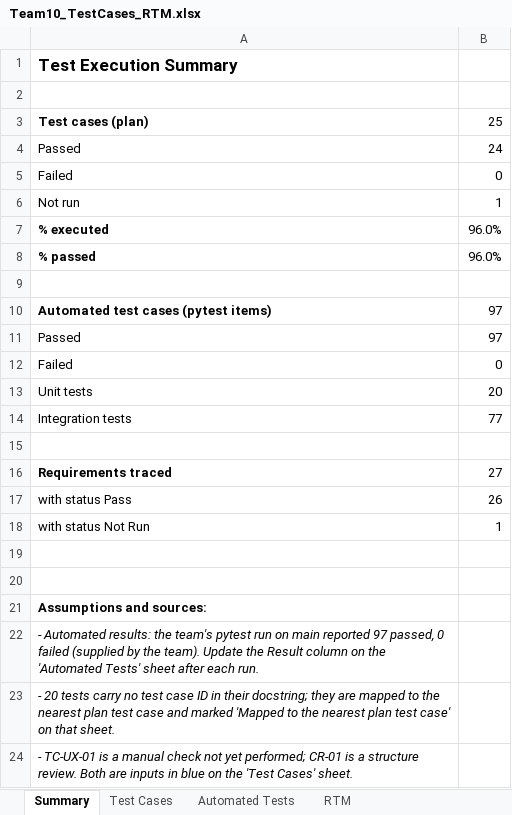
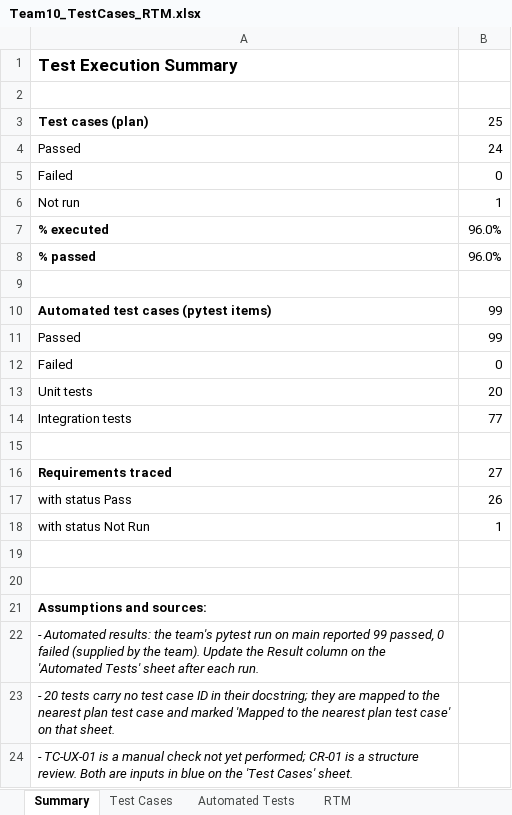
Before and after one commit to Team10-VPS/vehicle_parking_system, an Excel workbook: docs/Team10_TestCases_RTM.xlsx, sheet Summary, drawn as a sheet; values as stored, in another font and other column widths than the file's, no borders; the diff names each change by its address in the sheet, - before the commit and + after, or states it on an @@ line.

```diff
--- a/docs/Team10_TestCases_RTM.xlsx (sheet Summary)
+++ b/docs/Team10_TestCases_RTM.xlsx (sheet Summary)
-B10:B11: 97
+B10:B11: 99
-A22: …main reported 97 passed, 0…
+A22: …main reported 99 passed, 0…
```
Also changed, not shown: sheet Automated Tests, 1 other file.
